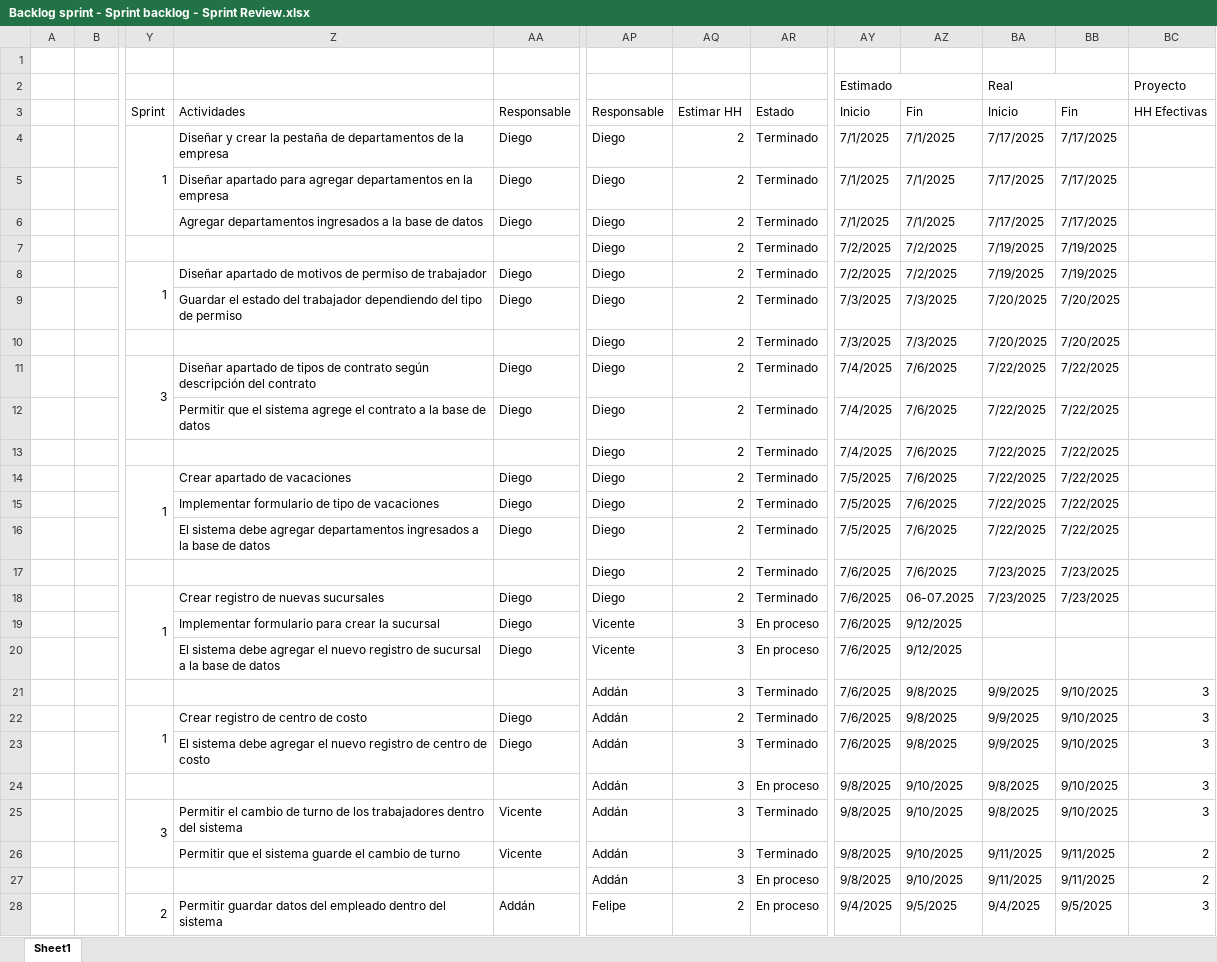
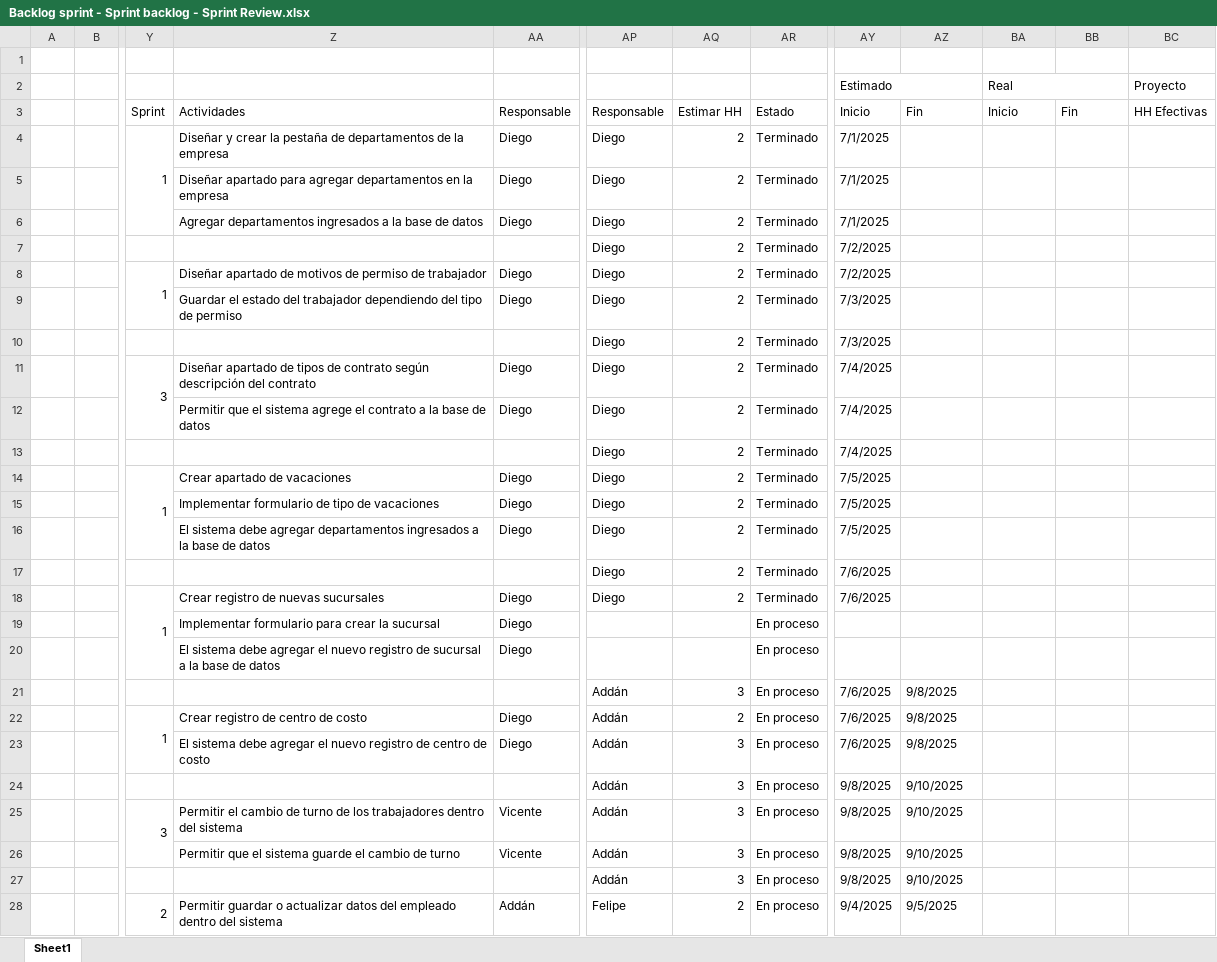
Before and after one commit to vixo23/ING-DE-SOFTWARE, an Excel workbook: INCREMENTO2/EXCELS/Backlog sprint - Sprint backlog - Sprint Review.xlsx, sheet Sheet1, drawn as a sheet; only a part is shown, gaps mark what is left out; values as stored, in another font and other column widths than the file's, no cell formats; the diff covers the shown part only; the diff names each change by its address in the sheet, - before the commit and + after, or states it on an @@ line.

```diff
--- a/INCREMENTO2/EXCELS/Backlog sprint - Sprint backlog - Sprint Review.xlsx (sheet Sheet1)
+++ b/INCREMENTO2/EXCELS/Backlog sprint - Sprint backlog - Sprint Review.xlsx (sheet Sheet1)
-AZ4:AZ6: 7/1/2025
+AZ4:AZ6: (empty)
-BA4:BA6: 7/17/2025
+BA4:BA6: (empty)
-BB4:BB6: 7/17/2025
+BB4:BB6: (empty)
-AZ7:AZ8: 7/2/2025
+AZ7:AZ8: (empty)
-BA7:BA8: 7/19/2025
+BA7:BA8: (empty)
-BB7:BB8: 7/19/2025
+BB7:BB8: (empty)
-AZ9:AZ10: 7/3/2025
+AZ9:AZ10: (empty)
-BA9:BA10: 7/20/2025
+BA9:BA10: (empty)
-BB9:BB10: 7/20/2025
+BB9:BB10: (empty)
-AZ11:AZ17: 7/6/2025
+AZ11:AZ17: (empty)
-BA11:BA16: 7/22/2025
+BA11:BA16: (empty)
-BB11:BB16: 7/22/2025
+BB11:BB16: (empty)
-BA17:BA18: 7/23/2025
+BA17:BA18: (empty)
-BB17:BB18: 7/23/2025
+BB17:BB18: (empty)
-AZ18: 06-07.2025
+AZ18: (empty)
-AP19:AP20: Vicente
+AP19:AP20: (empty)
-AQ19:AQ20: 3
+AQ19:AQ20: (empty)
-AY19:AY20: 7/6/2025
+AY19:AY20: (empty)
-AZ19:AZ20: 9/12/2025
+AZ19:AZ20: (empty)
-AR21:AR23: Terminado
+AR21:AR23: En proceso
-BA21:BA23: 9/9/2025
+BA21:BA23: (empty)
-BB21:BB25: 9/10/2025
+BB21:BB25: (empty)
-BC21:BC25: 3
+BC21:BC25: (empty)
-BA24:BA25: 9/8/2025
+BA24:BA25: (empty)
-AR25:AR26: Terminado
+AR25:AR26: En proceso
-BA26:BA27: 9/11/2025
+BA26:BA27: (empty)
-BB26:BB27: 9/11/2025
+BB26:BB27: (empty)
-BC26:BC27: 2
+BC26:BC27: (empty)
-Z28: Permitir guardar datos del…
+Z28: Permitir guardar o actualizar datos del…
-BA28: 9/4/2025
+BA28: (empty)
-BB28: 9/5/2025
+BB28: (empty)
-BC28: 3
+BC28: (empty)
```
Also changed, not shown: 242 edited cells elsewhere in this sheet, cell formats, INCREMENTO2/Excels/Backlog sprint - Sprint backlog - Sprint Review.xlsx.
